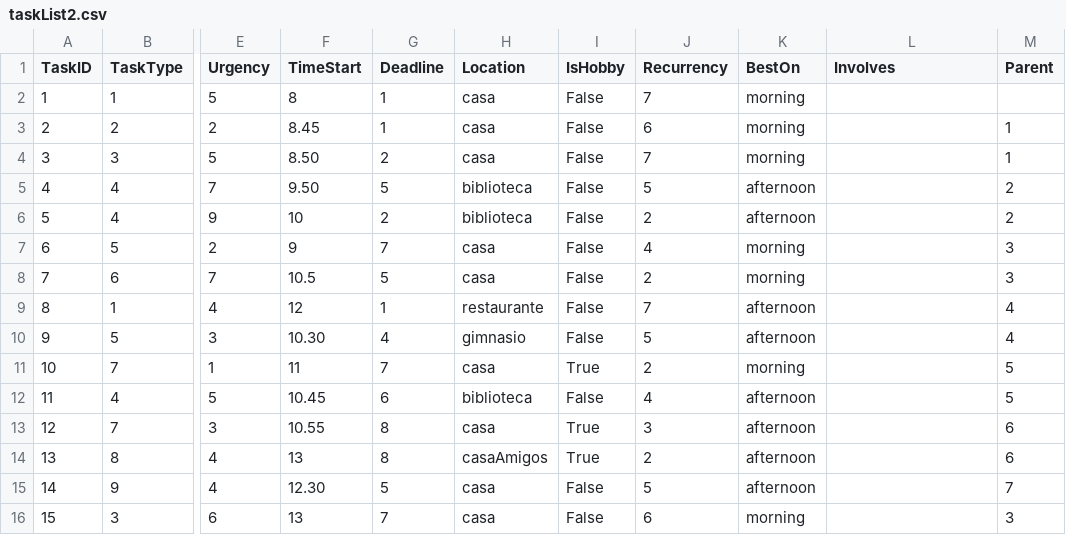
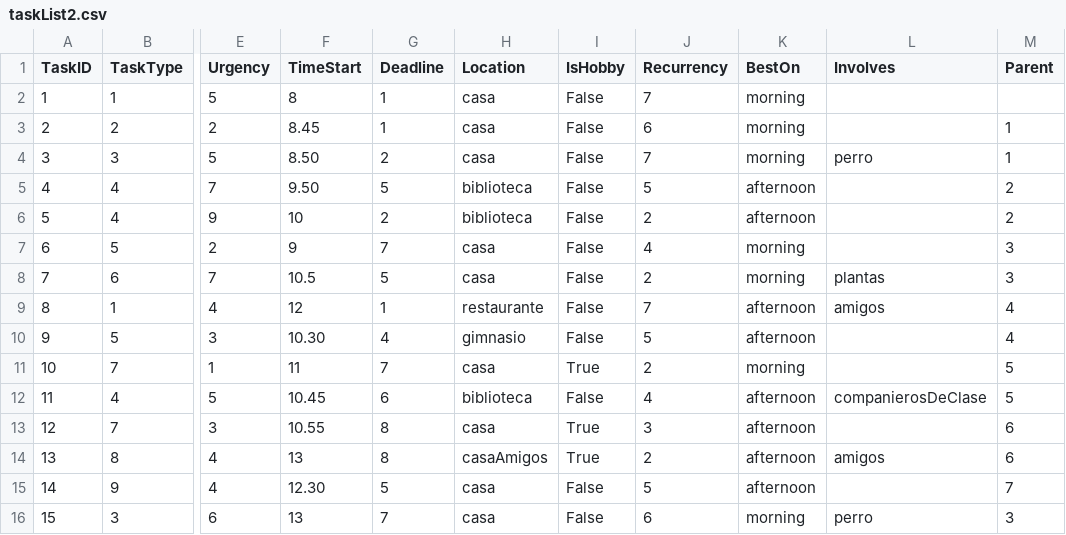
Before and after one commit to spuertaf/OrganAIz, a CSV file: taskList2.csv, drawn as a sheet; only a part is shown, gaps mark what is left out; the diff names each change by its address in the sheet, - before the commit and + after, or states it on an @@ line.

```diff
--- a/taskList2.csv
+++ b/taskList2.csv
-L4 (Involves): (empty)
+L4 (Involves): perro
-L8 (Involves): (empty)
+L8 (Involves): plantas
-L9 (Involves): (empty)
+L9 (Involves): amigos
-L12 (Involves): (empty)
+L12 (Involves): companierosDeClase
-L14 (Involves): (empty)
+L14 (Involves): amigos
-L16 (Involves): (empty)
+L16 (Involves): perro
```
Also changed, not shown: 1 other file.
